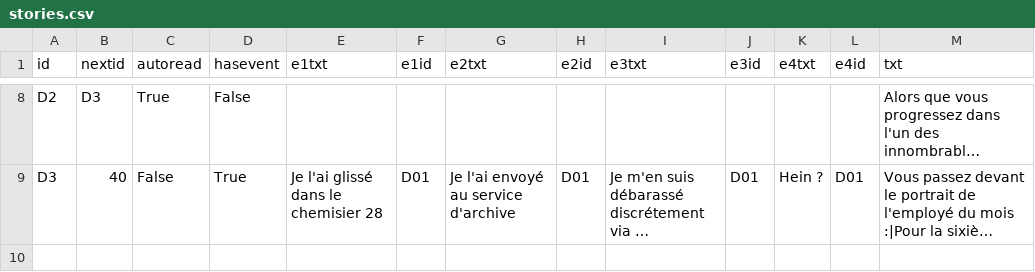
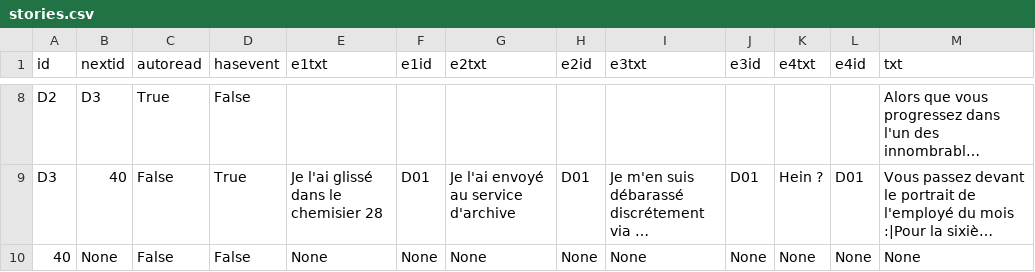
Before and after one commit to GMX42/projet_prog1, a CSV file: stories.csv, drawn as a sheet; only a part is shown, gaps mark what is left out; long unchanged cells end in …; the diff names each change by its address in the sheet, - before the commit and + after, or states it on an @@ line.

Commit message:
Update stories.csv

```diff
--- a/stories.csv
+++ b/stories.csv
+row 10: 40 | None | False | False | None | None | None | None | None | None | None | None | None
```
